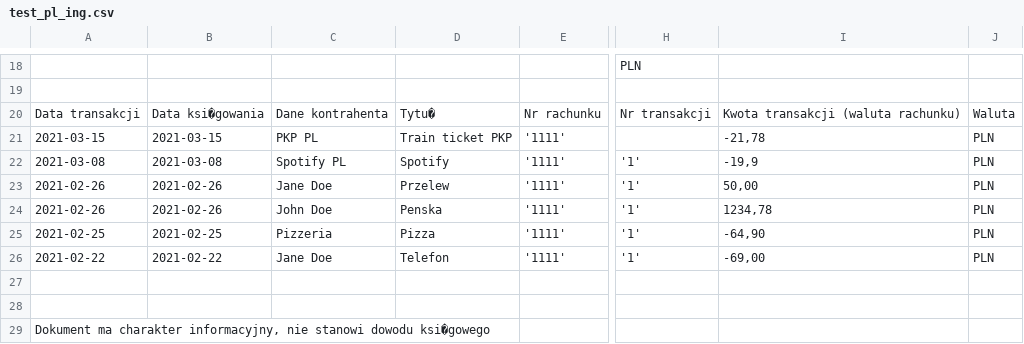
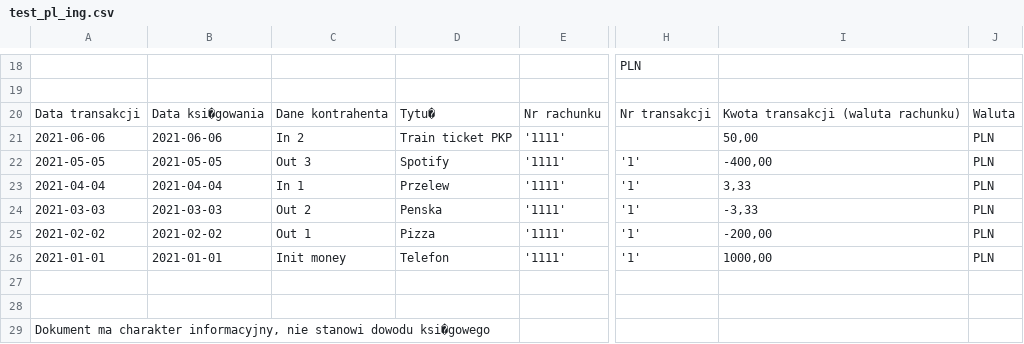
Before and after one commit to wkrzywiec/mankkoo, a CSV file: app/data/test_pl_ing.csv, drawn as a sheet; only a part is shown, gaps mark what is left out; the diff names each change by its address in the sheet, - before the commit and + after, or states it on an @@ line.

Commit message:
unify test data for importer

```diff
--- a/app/data/test_pl_ing.csv
+++ b/app/data/test_pl_ing.csv
-A21: 2021-03-15
+A21: 2021-06-06
-B21: 2021-03-15
+B21: 2021-06-06
-C21: PKP PL
+C21: In 2
-I21: -21,78
+I21: 50,00
-A22: 2021-03-08
+A22: 2021-05-05
-B22: 2021-03-08
+B22: 2021-05-05
-C22: Spotify PL
+C22: Out 3
-I22: -19,9
+I22: -400,00
-A23: 2021-02-26
+A23: 2021-04-04
-B23: 2021-02-26
+B23: 2021-04-04
-C23: Jane Doe
+C23: In 1
-I23: 50,00
+I23: 3,33
-A24: 2021-02-26
+A24: 2021-03-03
-B24: 2021-02-26
+B24: 2021-03-03
-C24: John Doe
+C24: Out 2
-I24: 1234,78
+I24: -3,33
-A25: 2021-02-25
+A25: 2021-02-02
-B25: 2021-02-25
+B25: 2021-02-02
-C25: Pizzeria
+C25: Out 1
-I25: -64,90
+I25: -200,00
-A26: 2021-02-22
+A26: 2021-01-01
-B26: 2021-02-22
+B26: 2021-01-01
-C26: Jane Doe
+C26: Init money
-I26: -69,00
+I26: 1000,00
```
Also changed, not shown: app/data/test_pl_millenium.csv, 3 other files.
